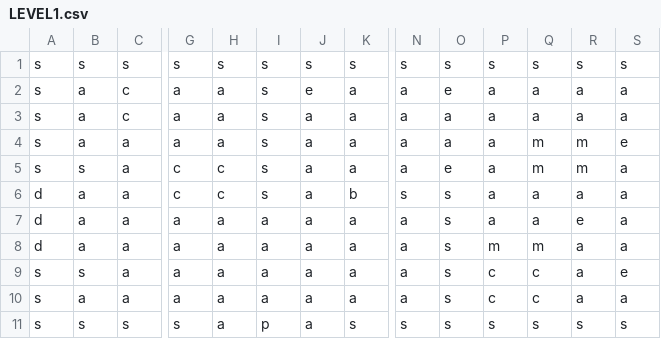
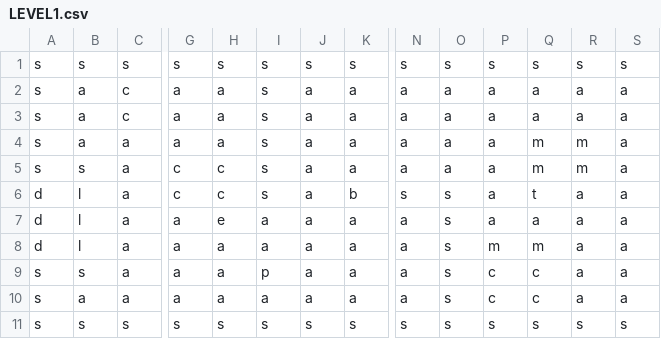
Before and after one commit to MrBizChicken/Dr_Gibs_Vs_Agent_Alden, a CSV file: levels/LEVEL1.csv, drawn as a sheet; only a part is shown, gaps mark what is left out; removed rows and columns are numbered as before the commit, all else as after; rows hold the shown columns only; the diff names each change by its address in the sheet, - before the commit and + after, or states it on an @@ line.

```diff
--- a/levels/LEVEL1.csv
+++ b/levels/LEVEL1.csv
-row 2: s | a | c | a | a | s | e | a | a | e | a | a | a | a
+row 3: s | a | c | a | a | s | a | a | a | a | a | a | a | a
-S4: e
+S4: a
-O5: e
+O5: a
-B6:B8: a
+B6:B8: l
-Q6: a
+Q6: t
-H7: a
+H7: e
-R7: e
+R7: a
-I9: a
+I9: p
-S9: e
+S9: a
-H11: a
+H11: s
-I11: p
+I11: s
-J11: a
+J11: s
```
Also changed, not shown: levels/LEVEL4.csv, levels/LEVEL6.csv, 34 other files.
